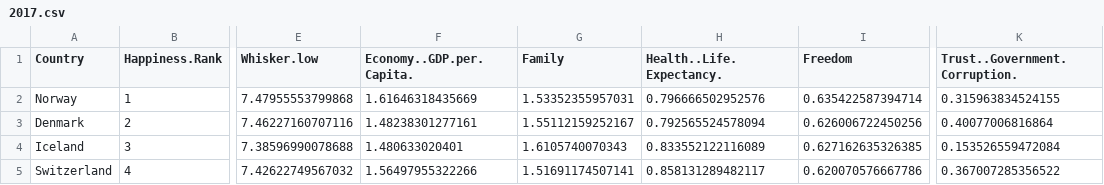
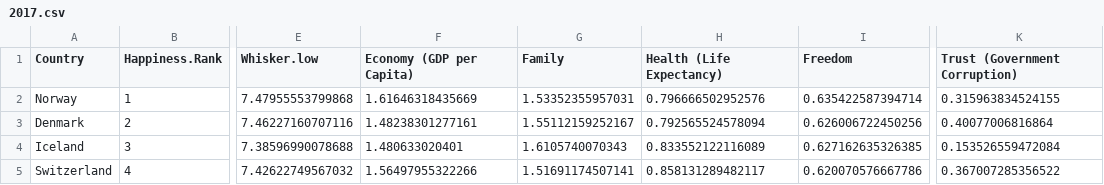
Before and after one commit to aayush-ach/Global-Happiness-Visualisation, a CSV file: final/2017.csv, drawn as a sheet; only a part is shown, gaps mark what is left out; the diff names each change by its address in the sheet, - before the commit and + after, or states it on an @@ line.

```diff
--- a/final/2017.csv
+++ b/final/2017.csv
-F1: Economy..GDP.per.Capita.
+F1: Economy (GDP per Capita)
-H1: Health..Life.Expectancy.
+H1: Health (Life Expectancy)
-K1: Trust..Government.Corruption.
+K1: Trust (Government Corruption)
```
Also changed, not shown: 2 other files.
